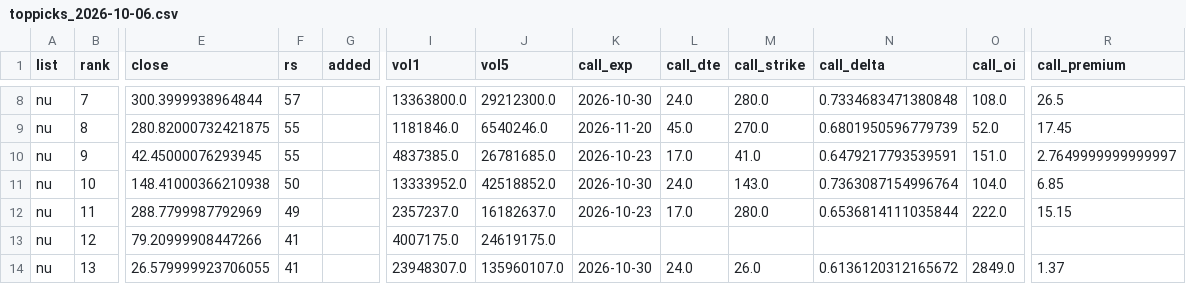
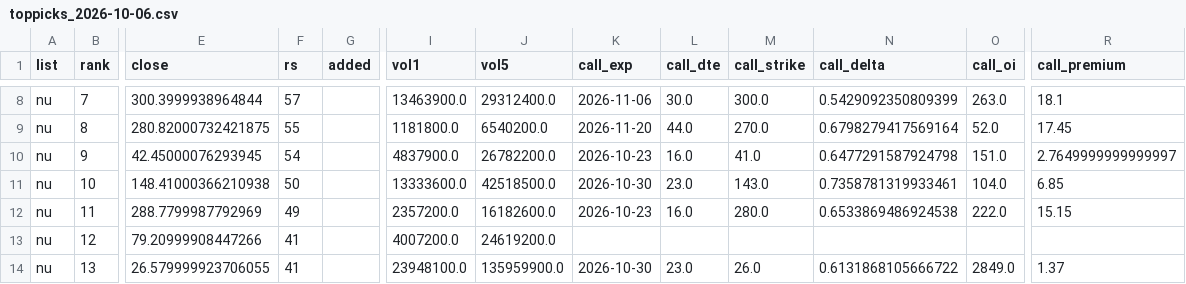
Before and after one commit to txcoproducts-lang/Swing-Screener-, a CSV file: history/toppicks_2026-10-06.csv, drawn as a sheet; only a part is shown, gaps mark what is left out; the diff covers the shown part only; the diff names each change by its address in the sheet, - before the commit and + after, or states it on an @@ line.

```diff
--- a/history/toppicks_2026-10-06.csv
+++ b/history/toppicks_2026-10-06.csv
-I8 (vol1): 13363800.0
+I8 (vol1): 13463900.0
-J8 (vol5): 29212300.0
+J8 (vol5): 29312400.0
-K8 (call_exp): 2026-10-30
+K8 (call_exp): 2026-11-06
-L8 (call_dte): 24.0
+L8 (call_dte): 30.0
-M8 (call_strike): 280.0
+M8 (call_strike): 300.0
-N8 (call_delta): 0.7334683471380848
+N8 (call_delta): 0.5429092350809399
-O8 (call_oi): 108.0
+O8 (call_oi): 263.0
-R8 (call_premium): 26.5
+R8 (call_premium): 18.1
-I9 (vol1): 1181846.0
+I9 (vol1): 1181800.0
-J9 (vol5): 6540246.0
+J9 (vol5): 6540200.0
-L9 (call_dte): 45.0
+L9 (call_dte): 44.0
-N9 (call_delta): 0.6801950596779739
+N9 (call_delta): 0.6798279417569164
-F10 (rs): 55
+F10 (rs): 54
-I10 (vol1): 4837385.0
+I10 (vol1): 4837900.0
-J10 (vol5): 26781685.0
+J10 (vol5): 26782200.0
-L10 (call_dte): 17.0
+L10 (call_dte): 16.0
-N10 (call_delta): 0.6479217793539591
+N10 (call_delta): 0.6477291587924798
-I11 (vol1): 13333952.0
+I11 (vol1): 13333600.0
-J11 (vol5): 42518852.0
+J11 (vol5): 42518500.0
-L11 (call_dte): 24.0
+L11 (call_dte): 23.0
-N11 (call_delta): 0.7363087154996764
+N11 (call_delta): 0.7358781319933461
-I12 (vol1): 2357237.0
+I12 (vol1): 2357200.0
-J12 (vol5): 16182637.0
+J12 (vol5): 16182600.0
-L12 (call_dte): 17.0
+L12 (call_dte): 16.0
-N12 (call_delta): 0.6536814111035844
+N12 (call_delta): 0.6533869486924538
-I13 (vol1): 4007175.0
+I13 (vol1): 4007200.0
-J13 (vol5): 24619175.0
+J13 (vol5): 24619200.0
-I14 (vol1): 23948307.0
+I14 (vol1): 23948100.0
-J14 (vol5): 135960107.0
+J14 (vol5): 135959900.0
-L14 (call_dte): 24.0
+L14 (call_dte): 23.0
-N14 (call_delta): 0.6136120312165672
+N14 (call_delta): 0.6131868105666722
```
Also changed, not shown: 109 edited cells elsewhere in this file, history/screener_2026-10-06.csv, history/sectors_2026-10-06.csv, 1 other file.
